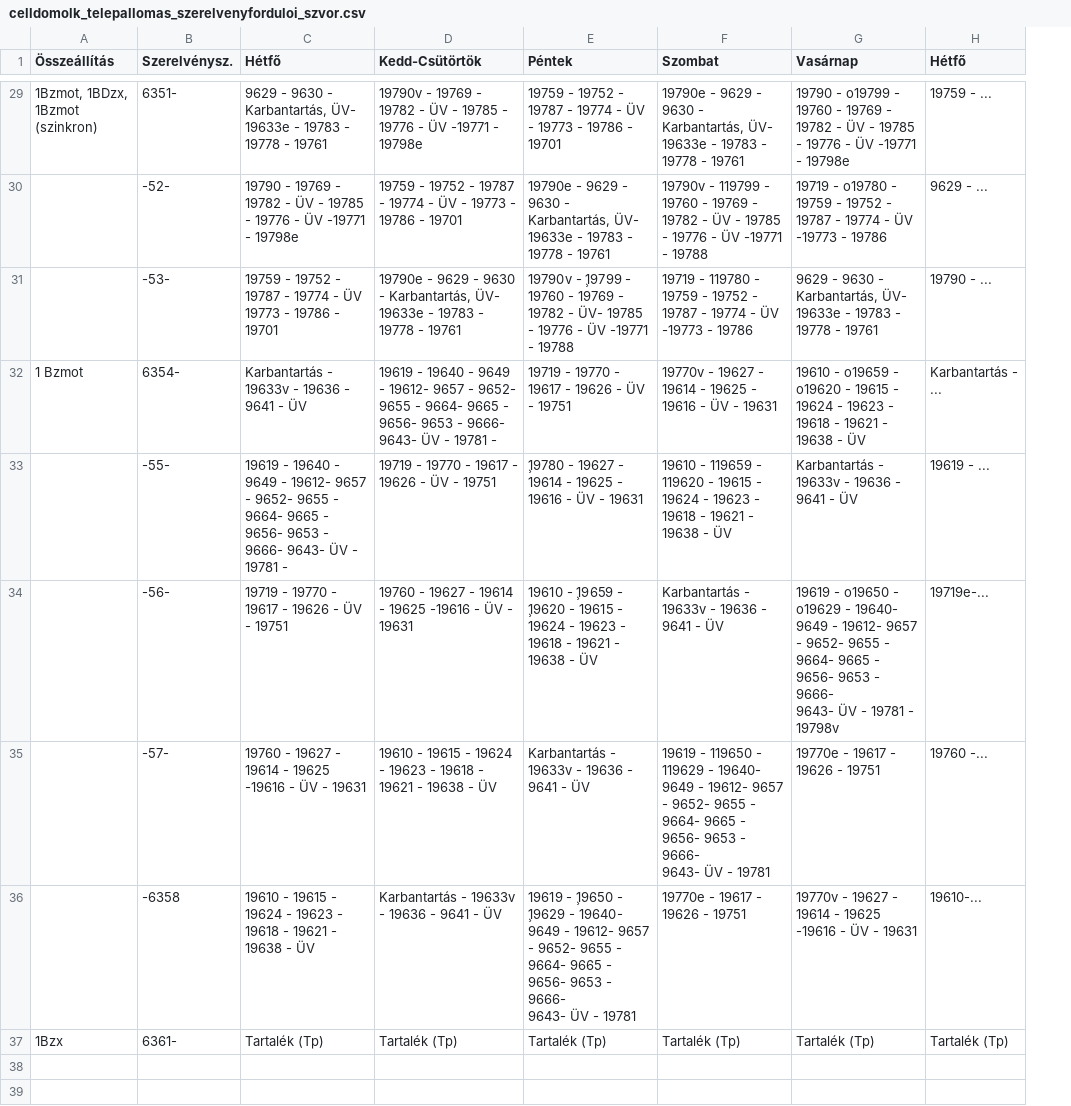
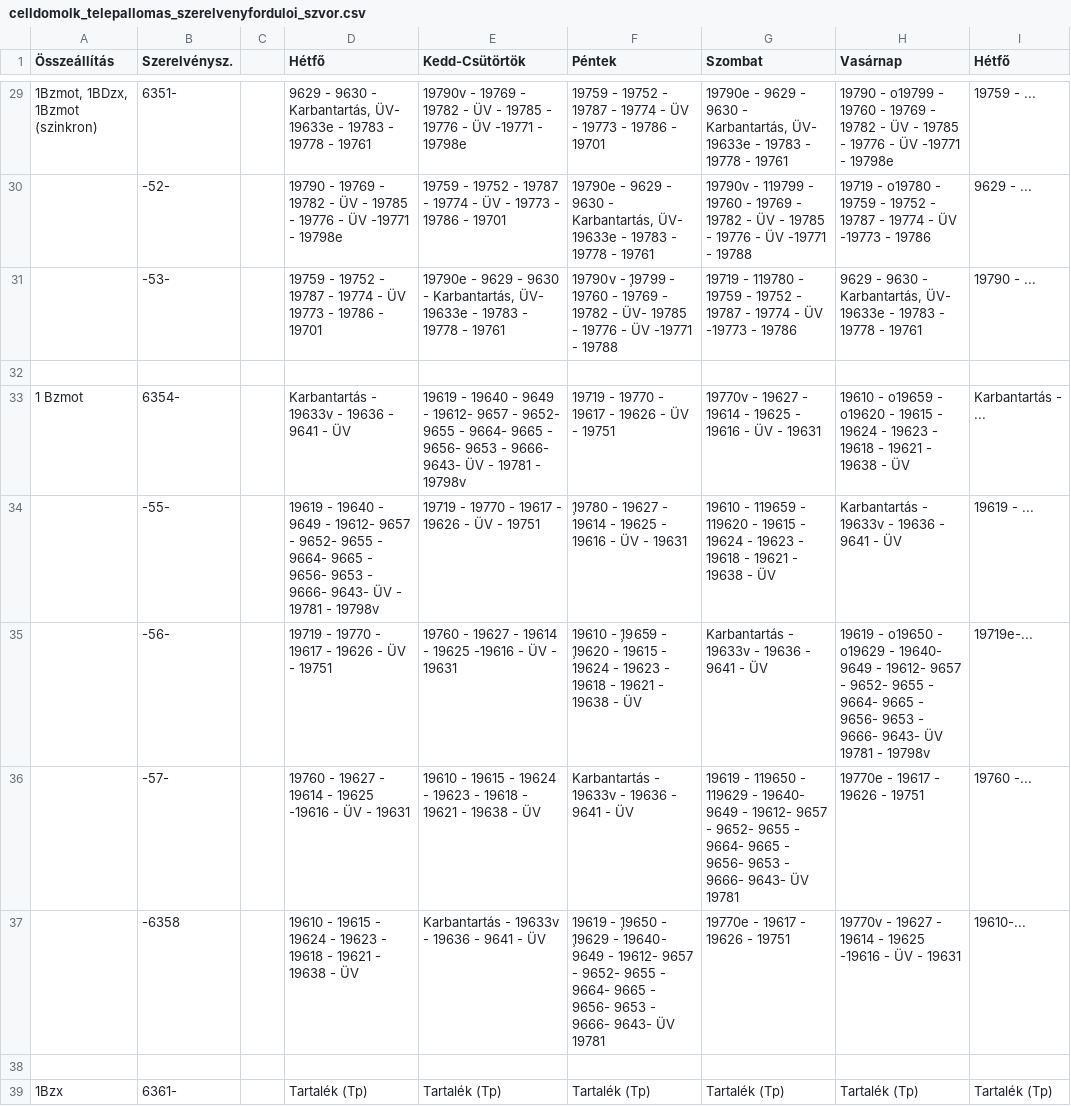
Before and after one commit to D3nWorks/szvor-csv, a CSV file: csv/celldomolk_telepallomas_szerelvenyforduloi_szvor.csv, drawn as a sheet; only a part is shown, gaps mark what is left out; addresses are those after the commit; ↵ is a line break in a cell; the diff covers the shown part only; the diff names each change by its address in the sheet, - before the commit and + after, or states it on an @@ line.

```diff
--- a/csv/celldomolk_telepallomas_szerelvenyforduloi_szvor.csv
+++ b/csv/celldomolk_telepallomas_szerelvenyforduloi_szvor.csv
+column C, empty
+row 32: (empty)
-E33 (Kedd-Csütörtök): …19781 -
+E33 (Kedd-Csütörtök): …19781 - 19798v
-D34 (Hétfő): …19781 -
+D34 (Hétfő): …19781 - 19798v
-H35 (Vasárnap): …9643- ÜV - 19781 -…
+H35 (Vasárnap): …9643- ÜV ↵ 19781 -…
-G36 (Szombat): …9643- ÜV - 19781
+G36 (Szombat): …9643- ÜV ↵ 19781
-F37 (Péntek): …9643- ÜV - 19781
+F37 (Péntek): …9643- ÜV ↵ 19781
+row 38: (empty)
```
Also changed, not shown: 26 edited cells elsewhere in this file.
